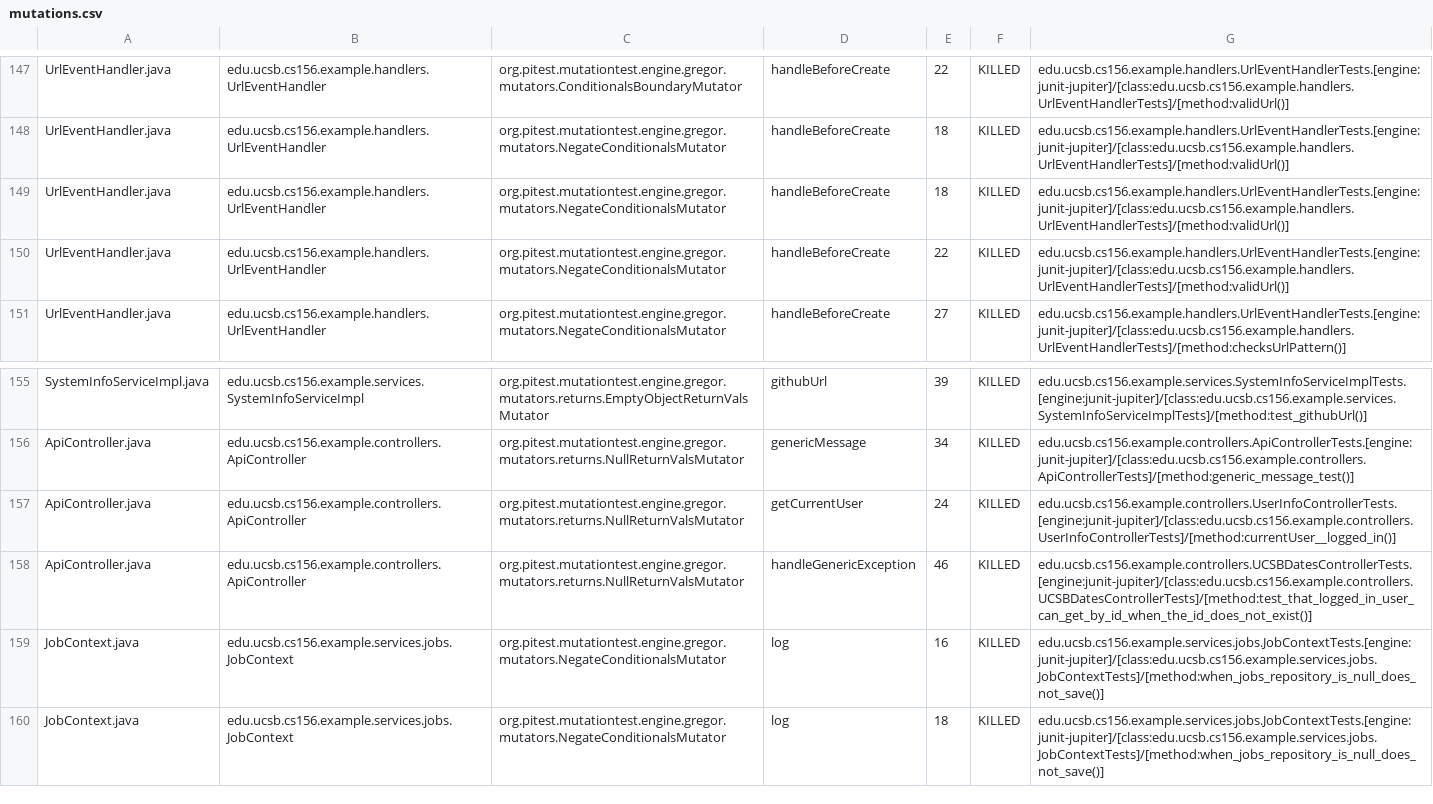
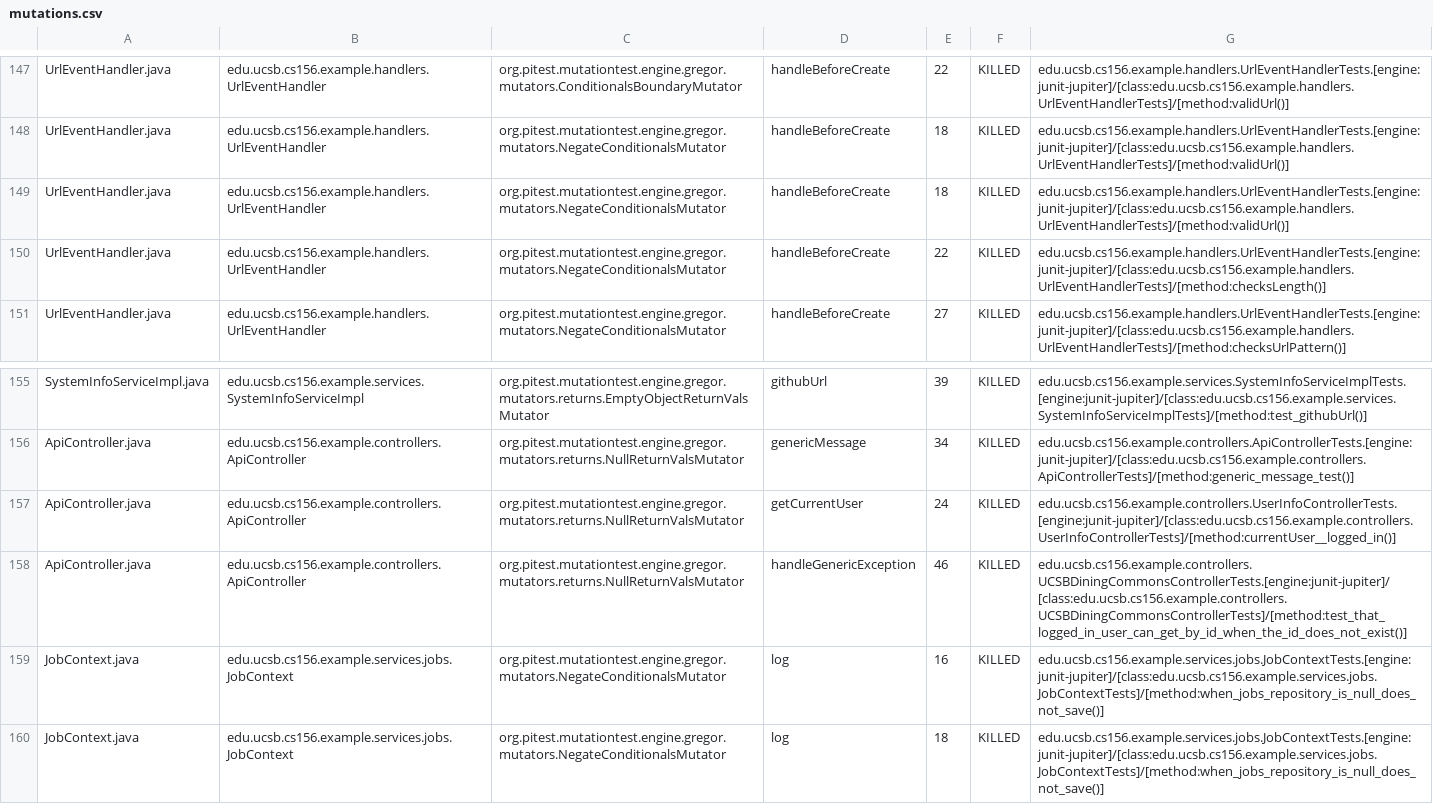
Before and after one commit to ucsb-cs156-f26/team01-f26-09, a CSV file: prs/100/pitest/mutations.csv, drawn as a sheet; only a part is shown, gaps mark what is left out.

Commit message:
Deploying to gh-pages from @ ucsb-cs156-f26/team01-f26-09@e409a4746aef5808e0968966f2788a0c1d64a66f 🚀

```diff
--- a/prs/100/pitest/mutations.csv
+++ b/prs/100/pitest/mutations.csv
@@ -149,3 +149,3 @@ UrlEventHandler.java,edu.ucsb.cs156.example.handlers.UrlEventHandler,org.pitest.
 UrlEventHandler.java,edu.ucsb.cs156.example.handlers.UrlEventHandler,org.pitest.mutationtest.engine.gregor.mutators.NegateConditionalsMutator,handleBeforeCreate,18,KILLED,edu.ucsb.cs156.example.handlers.UrlEventHandlerTests.[engine:junit-jupiter]/[class:edu.ucsb.cs156.example.handlers.UrlEventHandlerTests]/[method:validUrl()]
-UrlEventHandler.java,edu.ucsb.cs156.example.handlers.UrlEventHandler,org.pitest.mutationtest.engine.gregor.mutators.NegateConditionalsMutator,handleBeforeCreate,22,KILLED,edu.ucsb.cs156.example.handlers.UrlEventHandlerTests.[engine:junit-jupiter]/[class:edu.ucsb.cs156.example.handlers.UrlEventHandlerTests]/[method:validUrl()]
+UrlEventHandler.java,edu.ucsb.cs156.example.handlers.UrlEventHandler,org.pitest.mutationtest.engine.gregor.mutators.NegateConditionalsMutator,handleBeforeCreate,22,KILLED,edu.ucsb.cs156.example.handlers.UrlEventHandlerTests.[engine:junit-jupiter]/[class:edu.ucsb.cs156.example.handlers.UrlEventHandlerTests]/[method:checksLength()]
 UrlEventHandler.java,edu.ucsb.cs156.example.handlers.UrlEventHandler,org.pitest.mutationtest.engine.gregor.mutators.NegateConditionalsMutator,handleBeforeCreate,27,KILLED,edu.ucsb.cs156.example.handlers.UrlEventHandlerTests.[engine:junit-jupiter]/[class:edu.ucsb.cs156.example.handlers.UrlEventHandlerTests]/[method:checksUrlPattern()]
@@ -157,3 +157,3 @@ ApiController.java,edu.ucsb.cs156.example.controllers.ApiController,org.pitest.m
 ApiController.java,edu.ucsb.cs156.example.controllers.ApiController,org.pitest.mutationtest.engine.gregor.mutators.returns.NullReturnValsMutator,getCurrentUser,24,KILLED,edu.ucsb.cs156.example.controllers.UserInfoControllerTests.[engine:junit-jupiter]/[class:edu.ucsb.cs156.example.controllers.UserInfoControllerTests]/[method:currentUser__logged_in()]
-ApiController.java,edu.ucsb.cs156.example.controllers.ApiController,org.pitest.mutationtest.engine.gregor.mutators.returns.NullReturnValsMutator,handleGenericException,46,KILLED,edu.ucsb.cs156.example.controllers.UCSBDatesControllerTests.[engine:junit-jupiter]/[class:edu.ucsb.cs156.example.controllers.UCSBDatesControllerTests]/[method:test_that_logged_in_user_can_get_by_id_when_the_id_does_not_exist()]
+ApiController.java,edu.ucsb.cs156.example.controllers.ApiController,org.pitest.mutationtest.engine.gregor.mutators.returns.NullReturnValsMutator,handleGenericException,46,KILLED,edu.ucsb.cs156.example.controllers.UCSBDiningCommonsControllerTests.[engine:junit-jupiter]/[class:edu.ucsb.cs156.example.controllers.UCSBDiningCommonsControllerTests]/[method:test_that_logged_in_user_can_get_by_id_when_the_id_does_not_exist()]
 JobContext.java,edu.ucsb.cs156.example.services.jobs.JobContext,org.pitest.mutationtest.engine.gregor.mutators.NegateConditionalsMutator,log,16,KILLED,edu.ucsb.cs156.example.services.jobs.JobContextTests.[engine:junit-jupiter]/[class:edu.ucsb.cs156.example.services.jobs.JobContextTests]/[method:when_jobs_repository_is_null_does_not_save()]
```
Also changed, not shown: 21 other files.
